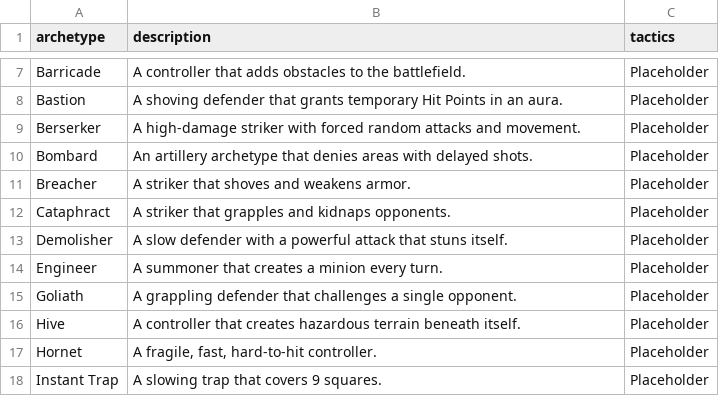
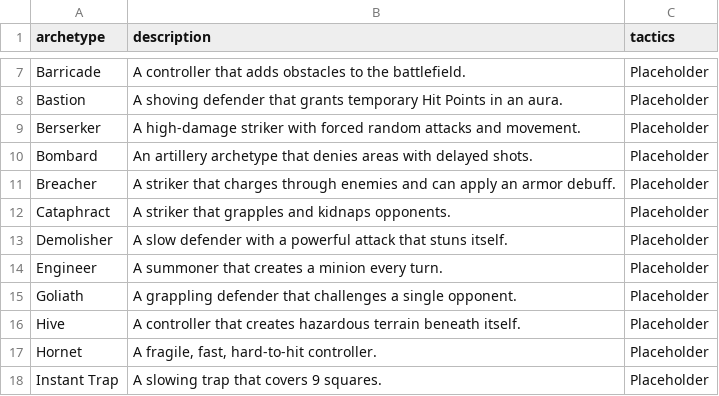
Before and after one commit to ThanksSkeleton/pf2ma, a CSV file: csv/TacticsAndDescription.csv, drawn as a sheet; only a part is shown, gaps mark what is left out.

```diff
--- a/csv/TacticsAndDescription.csv
+++ b/csv/TacticsAndDescription.csv
@@ -10,3 +10,3 @@ Berserker,A high-damage striker with forced random attacks and movement.,"Placeh
 Bombard,An artillery archetype that denies areas with delayed shots.,"Placeholder"
-Breacher,A striker that shoves and weakens armor.,"Placeholder"
+Breacher,A striker that charges through enemies and can apply an armor debuff.,"Placeholder"
 Cataphract,A striker that grapples and kidnaps opponents.,"Placeholder"
```
Also changed, not shown: csv/RoadMaps_Prod.csv, csv/all-abilites.csv, 4 other files.
